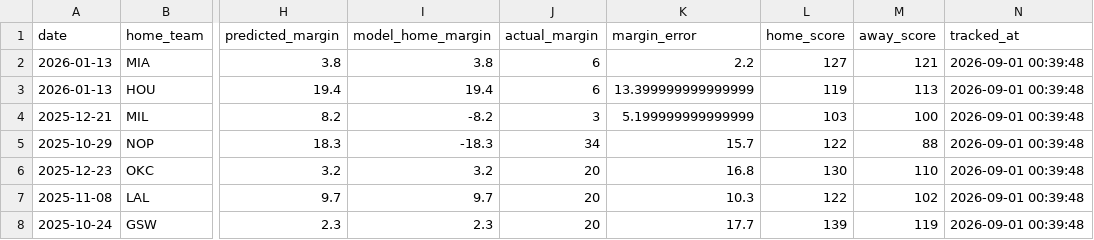
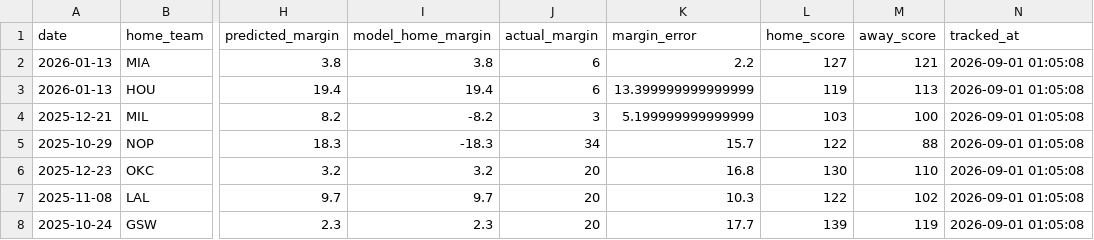
Before and after one commit to arinb44/MachineLearningNBA, a CSV file: data/tracking/session_results.csv, drawn as a sheet; only a part is shown, gaps mark what is left out; the diff names each change by its address in the sheet, - before the commit and + after, or states it on an @@ line.

```diff
--- a/data/tracking/session_results.csv
+++ b/data/tracking/session_results.csv
-N2:N8 (tracked_at): 2026-09-01 00:39:48
+N2:N8 (tracked_at): 2026-09-01 01:05:08
```
Also changed, not shown: data/tracking/prediction_tracking.csv, 16 other files.
